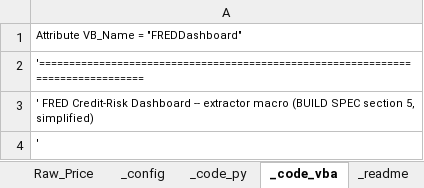
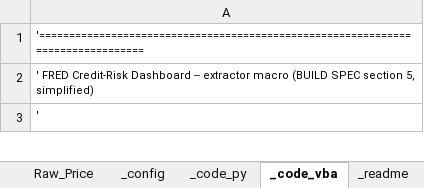
Before and after one commit to AJSethuraman/SATC, an Excel workbook: fred-credit-risk-dashboard/FRED_Credit_Risk_Dashboard.xlsm, sheet _code_vba, drawn as a sheet; only a part is shown; values as stored, in another font and other column widths than the file's, no borders; the diff names each change by its address in the sheet, - before the commit and + after, or states it on an @@ line.

```diff
--- a/fred-credit-risk-dashboard/FRED_Credit_Risk_Dashboard.xlsm (sheet _code_vba)
+++ b/fred-credit-risk-dashboard/FRED_Credit_Risk_Dashboard.xlsm (sheet _code_vba)
-row 1: Attribute VB_Name = "FREDDashboard"
```
Also changed, not shown: 1 other file.
